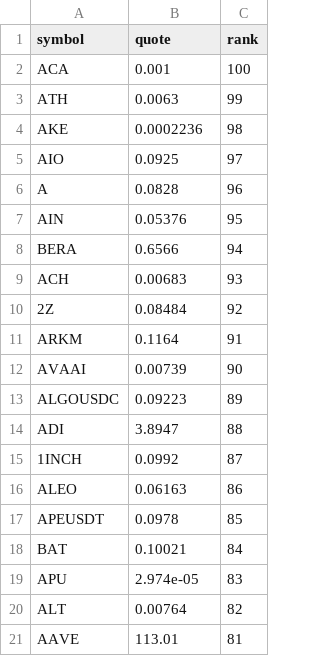
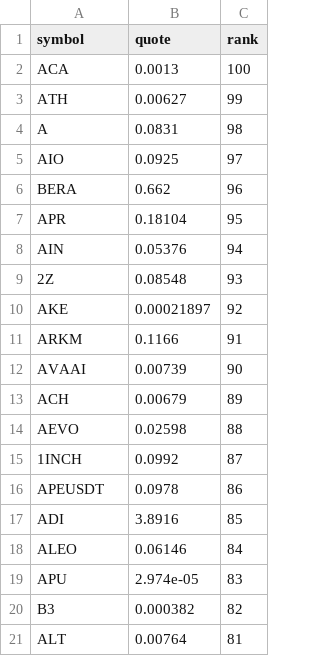
Before and after one commit to drflinn1/stock-analyzer-app, a CSV file: .state/momentum_candidates.csv, drawn as a sheet.

Commit message:
Update momentum_candidates.csv [5487]

```diff
--- a/.state/momentum_candidates.csv
+++ b/.state/momentum_candidates.csv
@@ -1,21 +1,21 @@
 symbol,quote,rank
-ACA,0.001,100
-ATH,0.0063,99
-AKE,0.0002236,98
+ACA,0.0013,100
+ATH,0.00627,99
+A,0.0831,98
 AIO,0.0925,97
-A,0.0828,96
-AIN,0.05376,95
-BERA,0.6566,94
-ACH,0.00683,93
-2Z,0.08484,92
-ARKM,0.1164,91
+BERA,0.662,96
+APR,0.18104,95
+AIN,0.05376,94
+2Z,0.08548,93
+AKE,0.00021897,92
+ARKM,0.1166,91
 AVAAI,0.00739,90
-ALGOUSDC,0.09223,89
-ADI,3.8947,88
+ACH,0.00679,89
+AEVO,0.02598,88
 1INCH,0.0992,87
-ALEO,0.06163,86
-APEUSDT,0.0978,85
-BAT,0.10021,84
+APEUSDT,0.0978,86
+ADI,3.8916,85
+ALEO,0.06146,84
 APU,2.974e-05,83
-ALT,0.00764,82
-AAVE,113.01,81
+B3,0.000382,82
+ALT,0.00764,81
```
Also changed, not shown: 1 other file.
